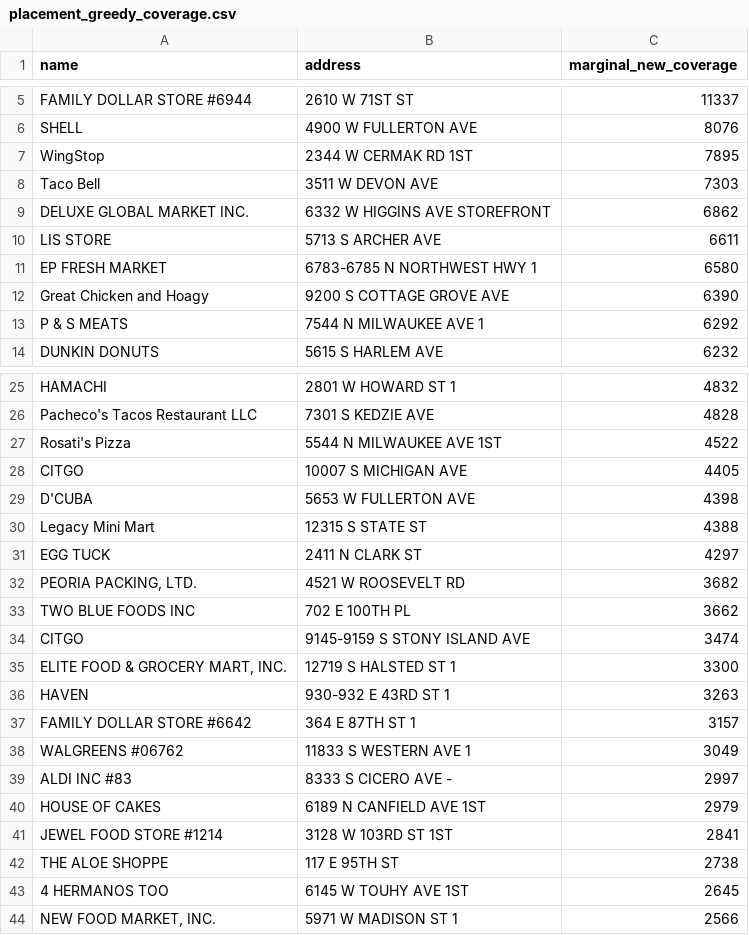
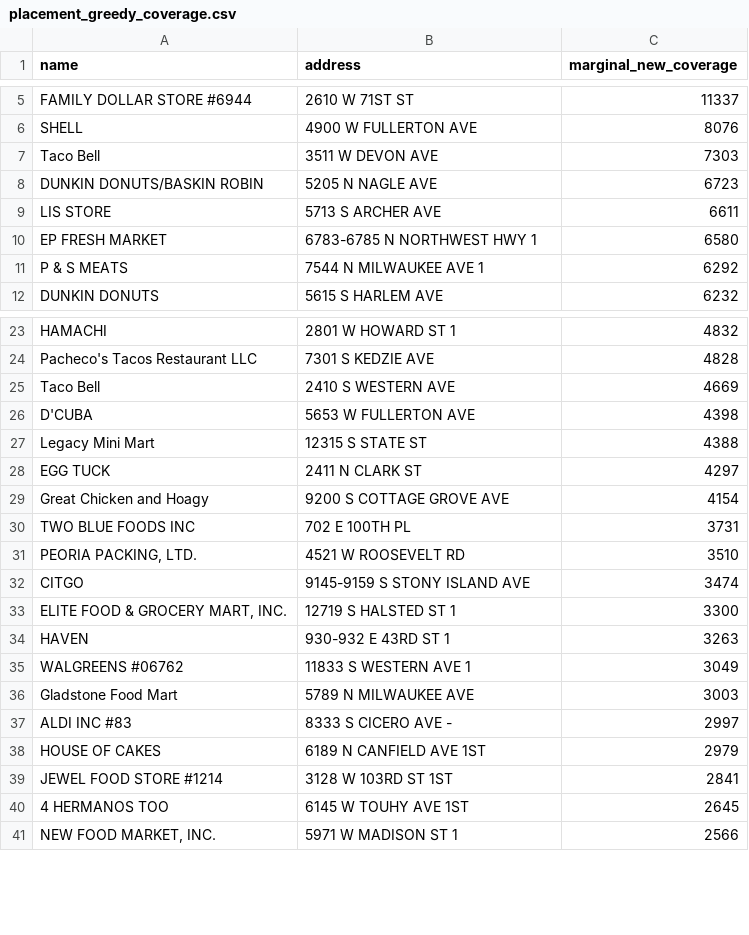
Before and after one commit to SaveSpots-NFP/SaveSpots_Chicago, a CSV file: data/clean/placement_greedy_coverage.csv, drawn as a sheet; only a part is shown, gaps mark what is left out; the diff covers the shown part only.

```diff
--- a/data/clean/placement_greedy_coverage.csv
+++ b/data/clean/placement_greedy_coverage.csv
@@ -6,8 +6,6 @@ FAMILY DOLLAR STORE #6944,2610 W 71ST ST,11337
 SHELL,4900 W FULLERTON AVE,8076
-WingStop,2344 W CERMAK RD 1ST,7895
 Taco Bell,3511 W DEVON AVE,7303
-DELUXE GLOBAL MARKET INC.,6332 W HIGGINS AVE STOREFRONT,6862
+DUNKIN DONUTS/BASKIN ROBIN,5205 N NAGLE AVE,6723
 LIS STORE,5713 S ARCHER AVE,6611
 EP FRESH MARKET,6783-6785 N NORTHWEST HWY 1,6580
-Great Chicken and Hoagy,9200 S COTTAGE GROVE AVE,6390
 P & S MEATS,7544 N MILWAUKEE AVE 1,6292
@@ -26,4 +24,3 @@ HAMACHI,2801 W HOWARD ST 1,4832
 Pacheco's Tacos Restaurant LLC,7301 S KEDZIE AVE,4828
-Rosati's Pizza,5544 N MILWAUKEE AVE 1ST,4522
-CITGO,10007 S MICHIGAN AVE,4405
+Taco Bell,2410 S WESTERN AVE,4669
 D'CUBA,5653 W FULLERTON AVE,4398
@@ -31,4 +28,5 @@ Legacy Mini Mart,12315 S STATE ST,4388
 EGG TUCK,2411 N CLARK ST,4297
-"PEORIA PACKING, LTD.",4521 W ROOSEVELT RD,3682
-TWO BLUE FOODS INC,702 E 100TH PL,3662
+Great Chicken and Hoagy,9200 S COTTAGE GROVE AVE,4154
+TWO BLUE FOODS INC,702 E 100TH PL,3731
+"PEORIA PACKING, LTD.",4521 W ROOSEVELT RD,3510
 CITGO,9145-9159 S STONY ISLAND AVE,3474
@@ -36,4 +34,4 @@ CITGO,9145-9159 S STONY ISLAND AVE,3474
 HAVEN,930-932 E 43RD ST 1,3263
-FAMILY DOLLAR STORE #6642,364 E 87TH ST 1,3157
 WALGREENS #06762,11833 S WESTERN AVE 1,3049
+Gladstone Food Mart,5789 N MILWAUKEE AVE,3003
 ALDI INC #83,8333 S CICERO AVE  -,2997
@@ -41,3 +39,2 @@ HOUSE OF CAKES,6189 N CANFIELD AVE 1ST,2979
 JEWEL FOOD STORE #1214,3128 W 103RD ST 1ST,2841
-THE ALOE SHOPPE,117 E 95TH ST,2738
 4 HERMANOS TOO,6145 W TOUHY AVE 1ST,2645
```
Also changed, not shown: 3 added rows elsewhere in this file, data/clean/composite_vulnerability_index_tract.csv, data/clean/naloxone_supply_registry_v1.csv, 10 other files.
